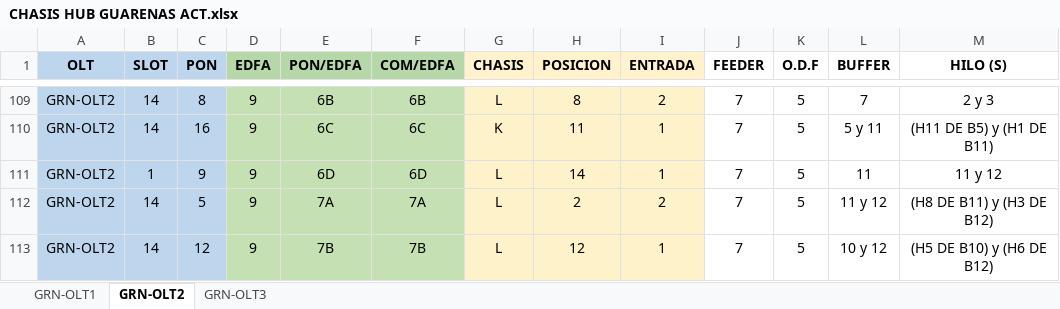
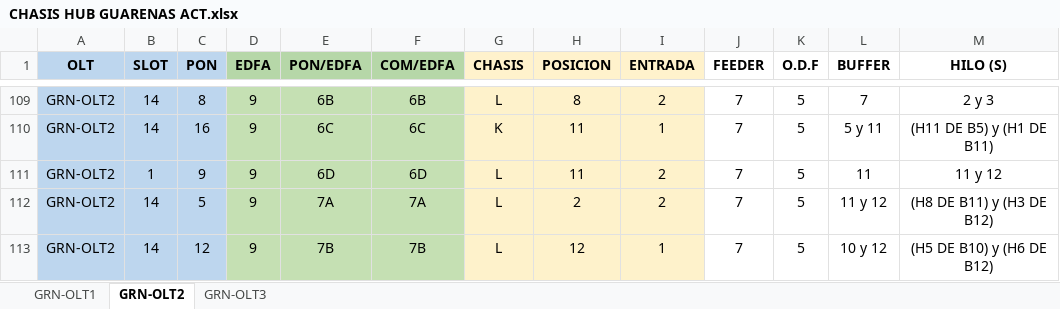
Before and after one commit to Missaelaudio/olt-dashboard, an Excel workbook: CHASIS HUB GUARENAS ACT.xlsx, sheet GRN-OLT2, drawn as a sheet; only a part is shown, gaps mark what is left out; values as stored, in another font and other column widths than the file's, no borders; the diff names each change by its address in the sheet, - before the commit and + after, or states it on an @@ line.

```diff
--- a/CHASIS HUB GUARENAS ACT.xlsx (sheet GRN-OLT2)
+++ b/CHASIS HUB GUARENAS ACT.xlsx (sheet GRN-OLT2)
-H111 (POSICION): 14
+H111 (POSICION): 11
-I111 (ENTRADA): 1
+I111 (ENTRADA): 2
```
Also changed, not shown: 18 other files.
